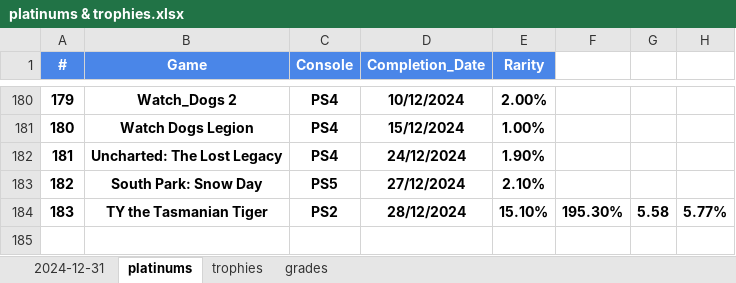
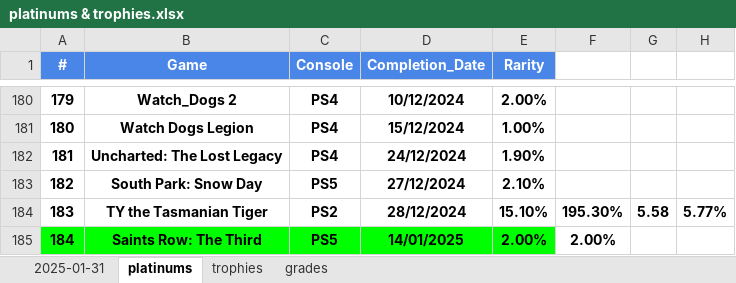
Before and after one commit to hoffjager/databases, an Excel workbook: playstation/output/platinums & trophies.xlsx, sheet platinums, drawn as a sheet; only a part is shown, gaps mark what is left out; values as stored, in another font and other column widths than the file's, no borders; charts and pictures not drawn; the diff names each change by its address in the sheet, - before the commit and + after, or states it on an @@ line.

```diff
--- a/playstation/output/platinums & trophies.xlsx (sheet platinums)
+++ b/playstation/output/platinums & trophies.xlsx (sheet platinums)
-sheet tab: 2024-12-31
+sheet tab: 2025-01-31
+row 185: 184 | Saints Row: The Third | PS5 | 14/01/2025 | 2.00% | 2.00%
```
Also changed, not shown: sheet trophies, sheet 2025-01-31, sheet grades, charts or pictures, playstation/output/complete_tables.xlsx, playstation/output/dates_&_finances_all-time.xlsx, 37 other files.
